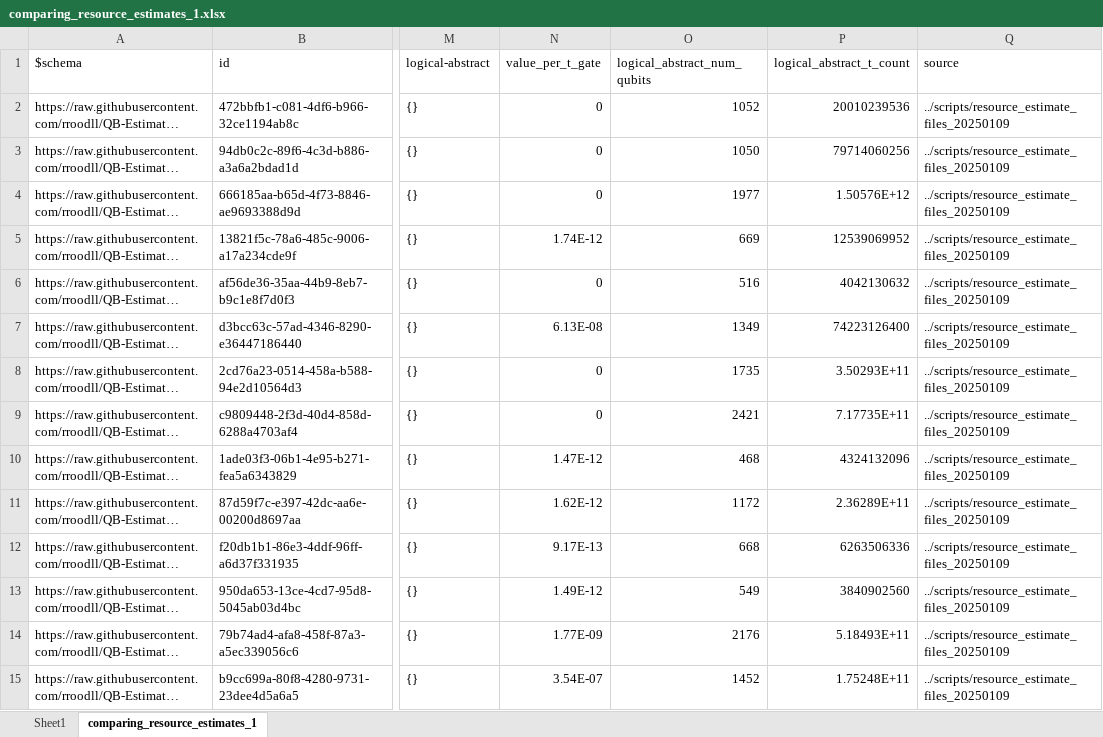
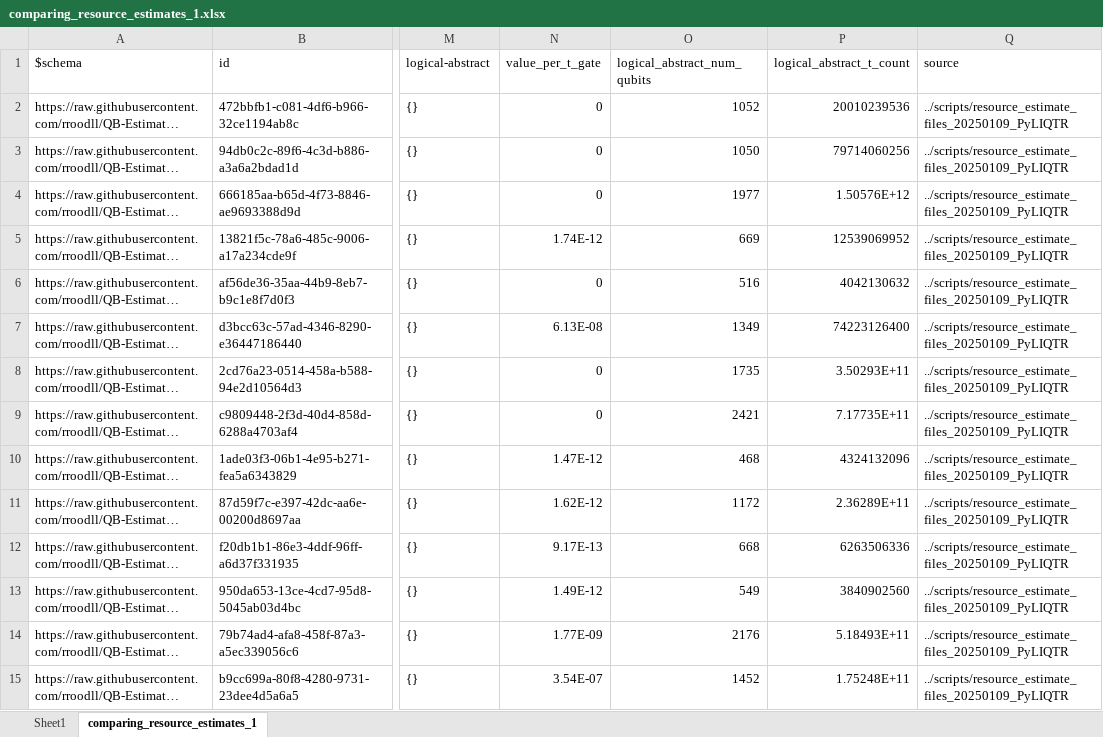
Before and after one commit to isi-usc-edu/qb-gsee-benchmark, an Excel workbook: scripts/comparing_resource_estimates_1.xlsx, sheet comparing_resource_estimates_1, drawn as a sheet; only a part is shown, gaps mark what is left out; long unchanged cells end in …; values as stored, in another font and other column widths than the file's, no borders; the diff covers the shown part only; the diff names each change by its address in the sheet, - before the commit and + after, or states it on an @@ line.

Commit message:
corrected conversion between toff and t-gate

```diff
--- a/scripts/comparing_resource_estimates_1.xlsx (sheet comparing_resource_estimates_1)
+++ b/scripts/comparing_resource_estimates_1.xlsx (sheet comparing_resource_estimates_1)
-Q2:Q15 (source): ../scripts/resource_estimate_files_20250109
+Q2:Q15 (source): ../scripts/resource_estimate_files_20250109_PyLIQTR
```
Also changed, not shown: 195 edited cells elsewhere in this sheet, sheet Sheet1, 26 other files.
